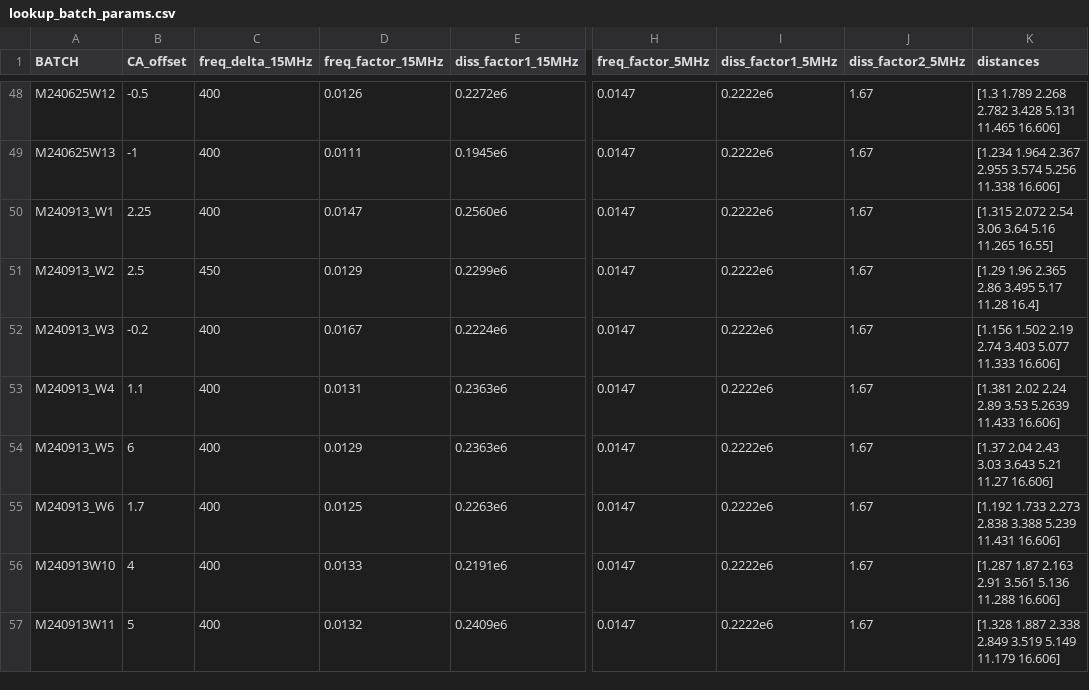
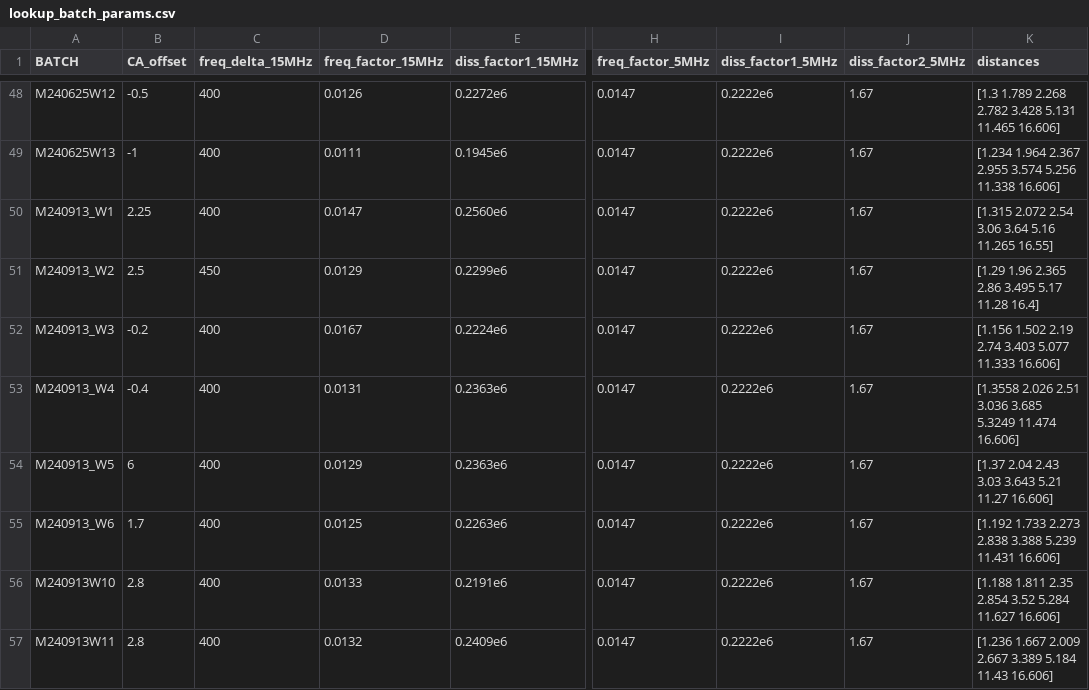
Before and after one commit to QATCH-Technologies/nanovisQ, a CSV file: QATCH/resources/lookup_batch_params.csv, drawn as a sheet; only a part is shown, gaps mark what is left out; the diff names each change by its address in the sheet, - before the commit and + after, or states it on an @@ line.

```diff
--- a/QATCH/resources/lookup_batch_params.csv
+++ b/QATCH/resources/lookup_batch_params.csv
-B53 (CA_offset): 1.1
+B53 (CA_offset): -0.4
-K53 (distances): [1.381 2.02 2.24 2.89 3.53 5.2639 11.433 16.606]
+K53 (distances): [1.3558 2.026 2.51 3.036 3.685 5.3249 11.474 16.606]
-B56 (CA_offset): 4
+B56 (CA_offset): 2.8
-K56 (distances): [1.287 1.87 2.163 2.91 3.561 5.136 11.288 16.606]
+K56 (distances): [1.188 1.811 2.35 2.854 3.52 5.284 11.627 16.606]
-B57 (CA_offset): 5
+B57 (CA_offset): 2.8
-K57 (distances): [1.328 1.887 2.338 2.849 3.519 5.149 11.179 16.606]
+K57 (distances): [1.236 1.667 2.009 2.667 3.389 5.184 11.43 16.606]
```
Also changed, not shown: QATCH/resources/lookup_resources.csv.
